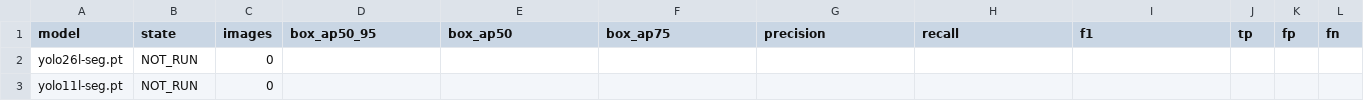
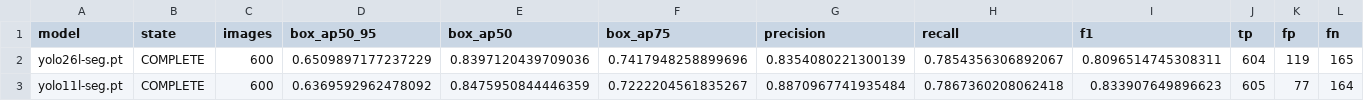
Before and after one commit to folklazy/YOLO_Second_Largest_Seg_CCTV600_Benchmark, a CSV file: metrics/TIER_RESULTS.csv, drawn as a sheet; only a part is shown; the diff covers the shown part only; the diff names each change by its address in the sheet, - before the commit and + after, or states it on an @@ line.

Commit message:
Record accepted CCTV600 benchmark results

```diff
--- a/metrics/TIER_RESULTS.csv
+++ b/metrics/TIER_RESULTS.csv
-B2:B3 (state): NOT_RUN
+B2:B3 (state): COMPLETE
-C2:C3 (images): 0
+C2:C3 (images): 600
-D2 (box_ap50_95): (empty)
+D2 (box_ap50_95): 0.6509897177237229
-E2 (box_ap50): (empty)
+E2 (box_ap50): 0.8397120439709036
-F2 (box_ap75): (empty)
+F2 (box_ap75): 0.7417948258899696
-G2 (precision): (empty)
+G2 (precision): 0.8354080221300139
-H2 (recall): (empty)
+H2 (recall): 0.7854356306892067
-I2 (f1): (empty)
+I2 (f1): 0.8096514745308311
-J2 (tp): (empty)
+J2 (tp): 604
-K2 (fp): (empty)
+K2 (fp): 119
-L2 (fn): (empty)
+L2 (fn): 165
-D3 (box_ap50_95): (empty)
+D3 (box_ap50_95): 0.6369592962478092
-E3 (box_ap50): (empty)
+E3 (box_ap50): 0.8475950844446359
-F3 (box_ap75): (empty)
+F3 (box_ap75): 0.7222204561835267
-G3 (precision): (empty)
+G3 (precision): 0.8870967741935484
-H3 (recall): (empty)
+H3 (recall): 0.7867360208062418
-I3 (f1): (empty)
+I3 (f1): 0.833907649896623
-J3 (tp): (empty)
+J3 (tp): 605
-K3 (fp): (empty)
+K3 (fp): 77
-L3 (fn): (empty)
+L3 (fn): 164
```
Also changed, not shown: 50 edited cells elsewhere in this file, 3 other files.
